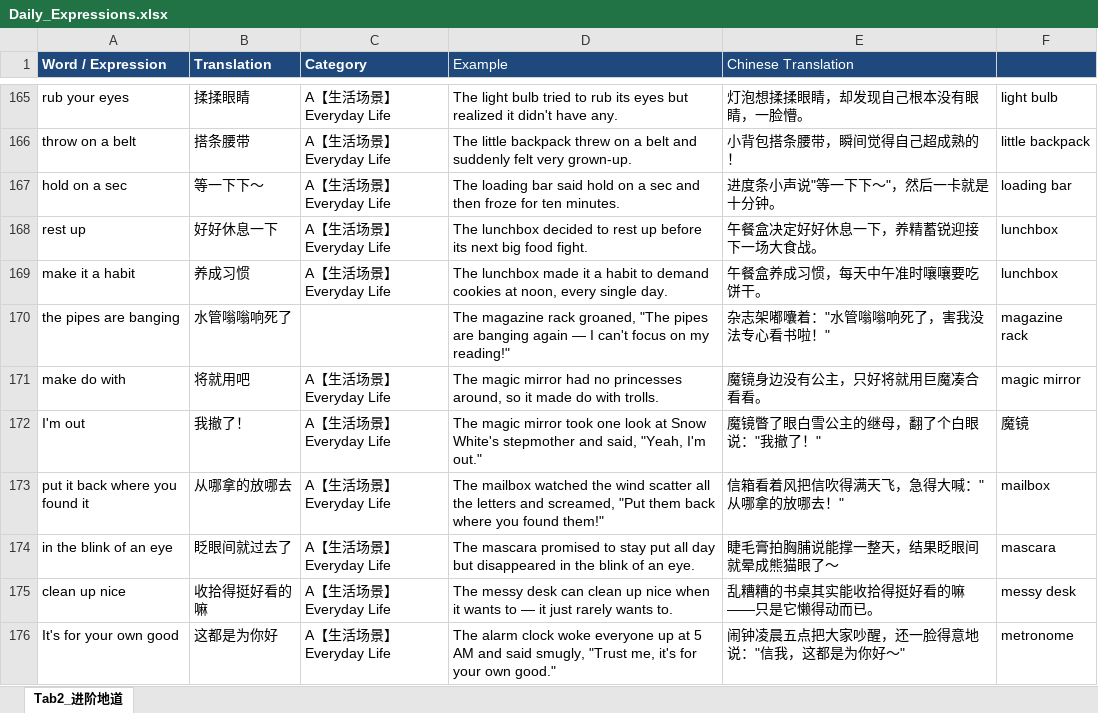
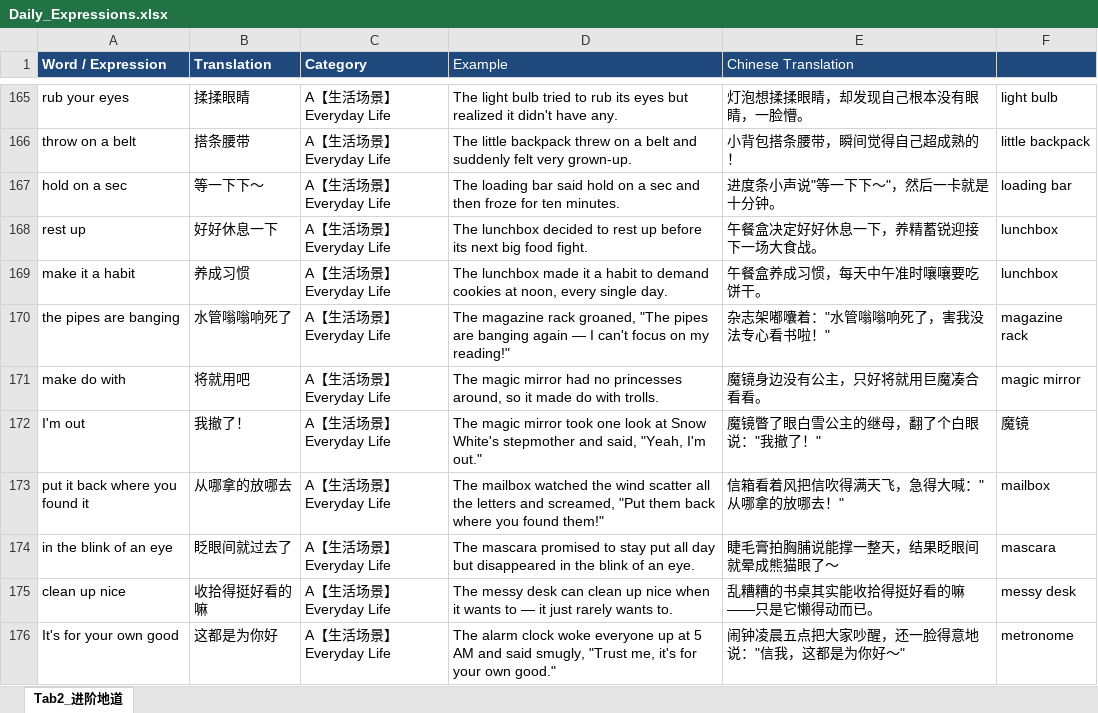
Before and after one commit to meowmeowstar19-web/zz-vocab-app, an Excel workbook: update_data_folder/Daily_Expressions.xlsx, sheet Tab2_进阶地道, drawn as a sheet; only a part is shown, gaps mark what is left out; values as stored, in another font and other column widths than the file's, no borders; the diff names each change by its address in the sheet, - before the commit and + after, or states it on an @@ line.

```diff
--- a/update_data_folder/Daily_Expressions.xlsx (sheet Tab2_进阶地道)
+++ b/update_data_folder/Daily_Expressions.xlsx (sheet Tab2_进阶地道)
-C170 (Category): (empty)
+C170 (Category): A【生活场景】Everyday Life
```
Also changed, not shown: update_data_folder/Vocab_Confirmed.xlsx, 9 other files.
